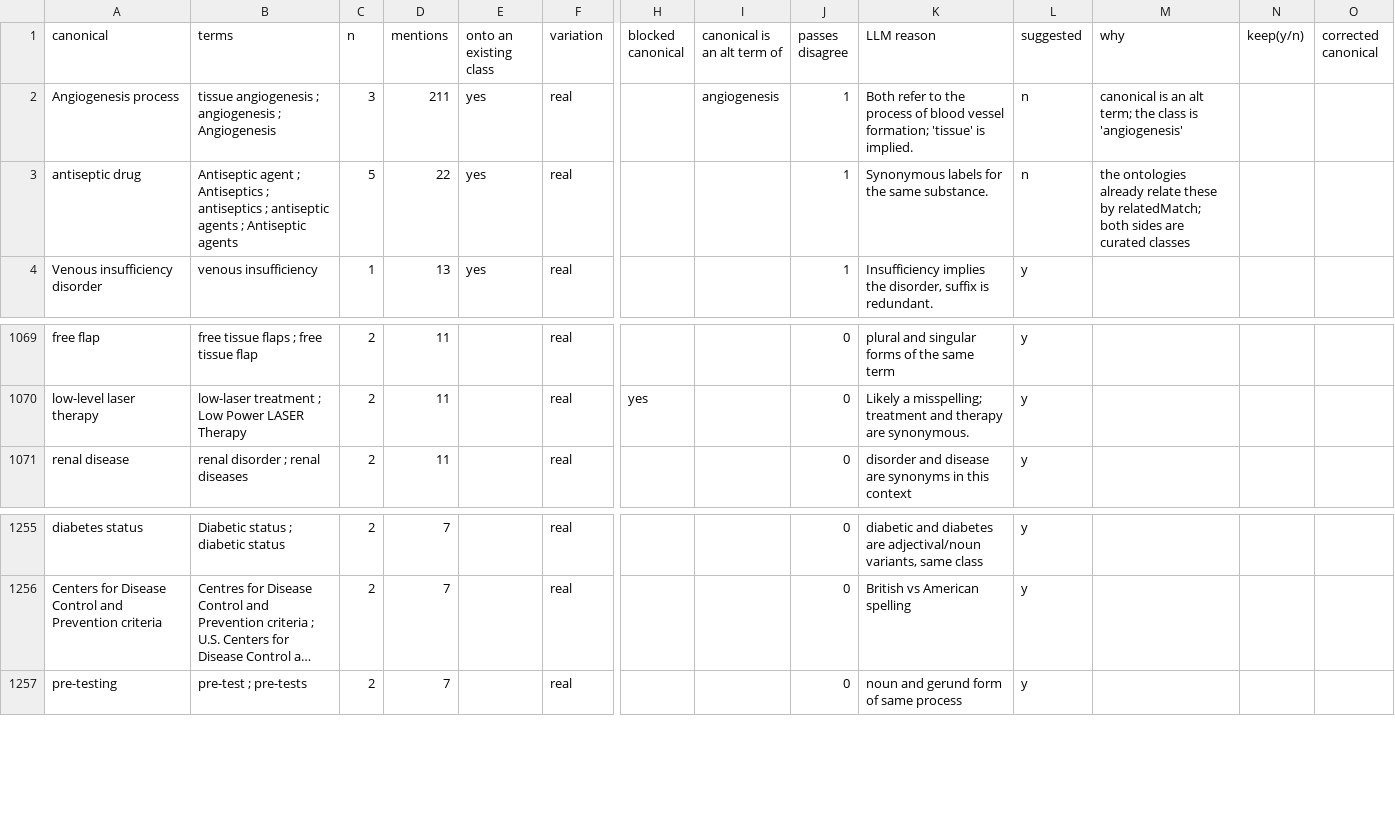
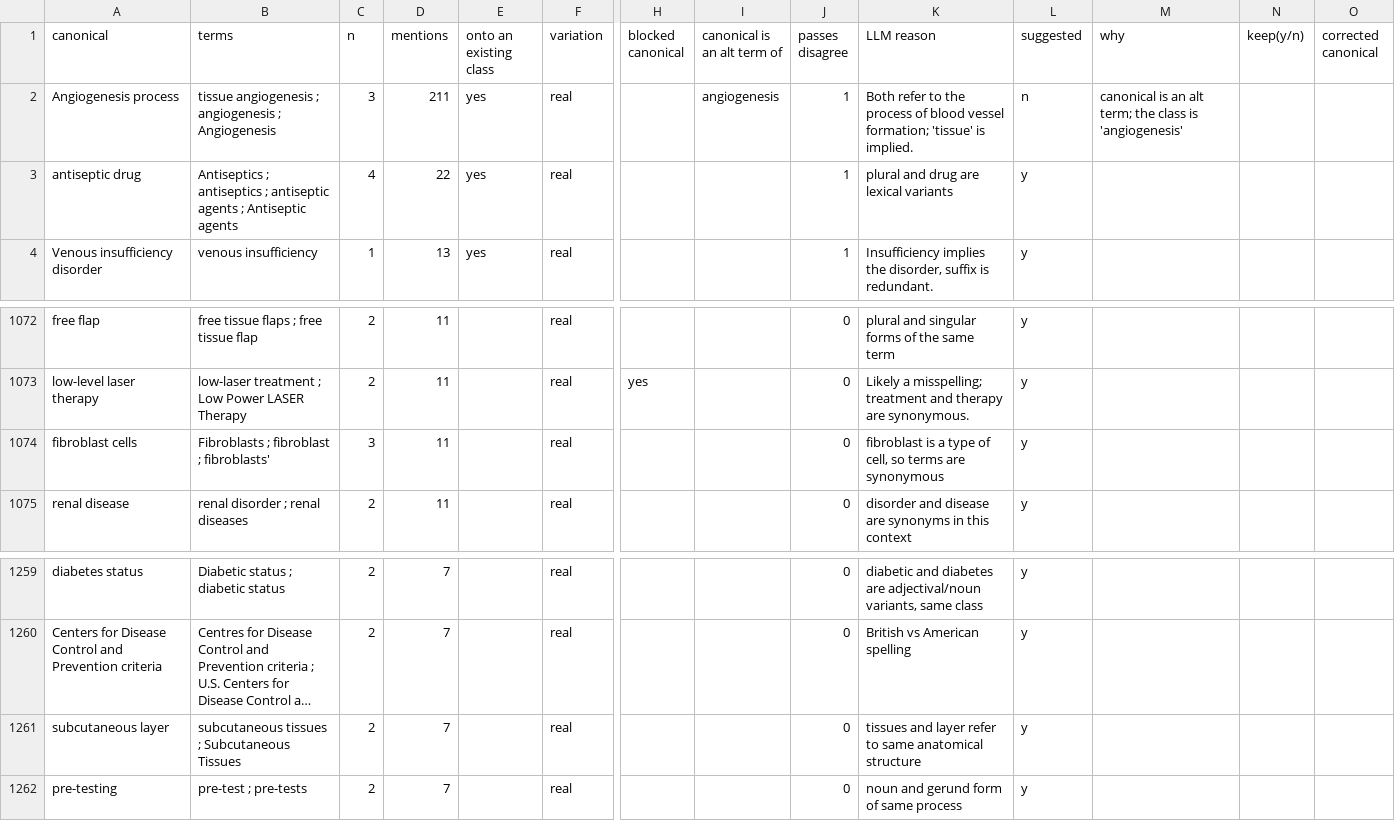
Before and after one commit to Strubbelig/Wound-ontology, a CSV file: data/review/mapping_families_2026-09-24.csv, drawn as a sheet; only a part is shown, gaps mark what is left out; long unchanged cells end in …; rows hold the shown columns only; the diff covers the shown part only; the diff names each change by its address in the sheet, - before the commit and + after, or states it on an @@ line.

```diff
--- a/data/review/mapping_families_2026-09-24.csv
+++ b/data/review/mapping_families_2026-09-24.csv
-B3 (terms): Antiseptic agent ; Antiseptics ;…
+B3 (terms): Antiseptics ;…
-C3 (n): 5
+C3 (n): 4
-K3 (LLM reason): Synonymous labels for the same substance.
+K3 (LLM reason): plural and drug are lexical variants
-L3 (suggested): n
+L3 (suggested): y
-M3 (why): the ontologies already relate these by relatedMatch; both sides are curated classes
+M3 (why): (empty)
+row 1074: fibroblast cells | Fibroblasts ; fibroblast ; fibroblasts' | 3 | 11 |  | real |  |  | 0 | fibroblast is a type of cell, so terms are synonymous | y
+row 1261: subcutaneous layer | subcutaneous tissues ; Subcutaneous Tissues | 2 | 7 |  | real |  |  | 0 | tissues and layer refer to same anatomical structure | y
```
Also changed, not shown: 8 added rows, 4 removed rows and 16 edited cells elsewhere in this file, data/review/mapping_review_2026-09-24.csv, 5 other files.
